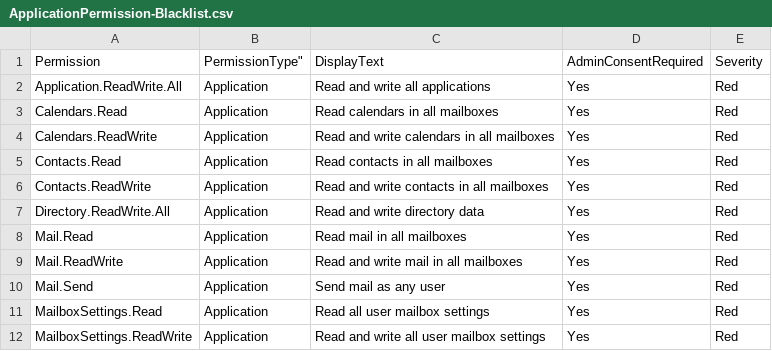
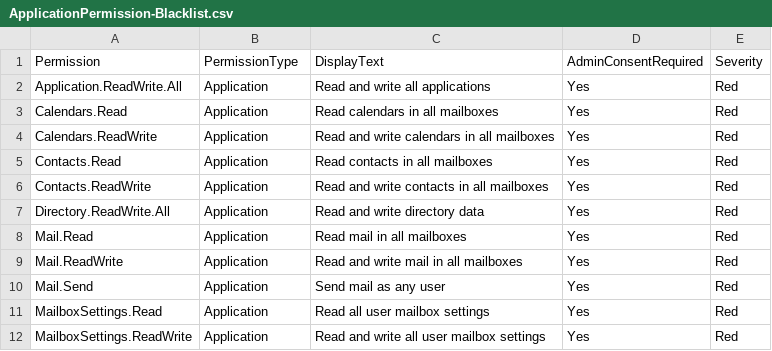
Before and after one commit to evild3ad/Microsoft-Analyzer-Suite, a CSV file: Blacklists/ApplicationPermission-Blacklist.csv, drawn as a sheet.

```diff
--- a/Blacklists/ApplicationPermission-Blacklist.csv
+++ b/Blacklists/ApplicationPermission-Blacklist.csv
@@ -1,2 +1,2 @@
-"Permission",PermissionType","DisplayText","AdminConsentRequired","Severity"
+"Permission","PermissionType","DisplayText","AdminConsentRequired","Severity"
 "Application.ReadWrite.All","Application","Read and write all applications","Yes","Red"
```
Also changed, not shown: Blacklists/DelegatedPermission-Blacklist.csv.
